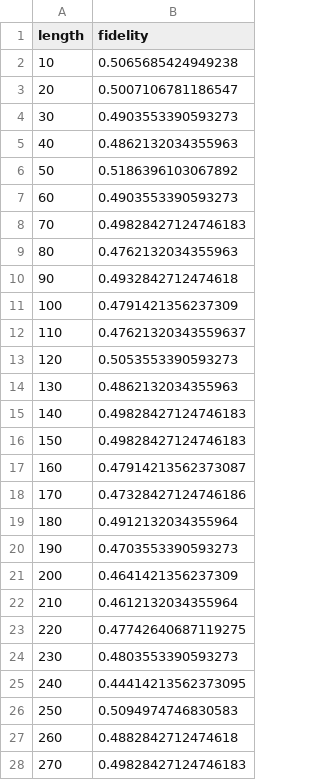
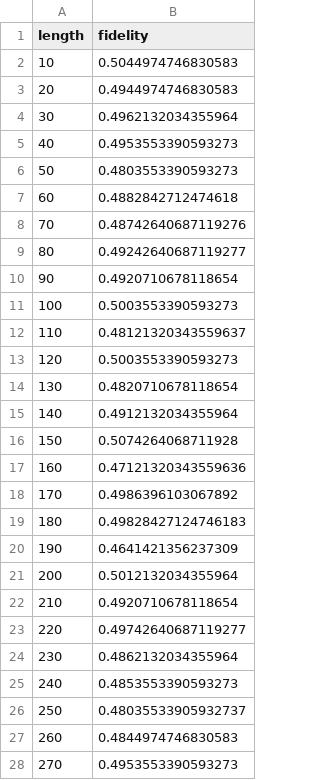
Before and after one commit to 4coding4/extended-quantum-network, a CSV file: out/data[node-remote].csv, drawn as a sheet; only a part is shown; the diff covers the shown part only.

```diff
--- a/out/data[node-remote].csv
+++ b/out/data[node-remote].csv
@@ -1,28 +1,28 @@
 length,fidelity
-10,0.5065685424949238
-20,0.5007106781186547
-30,0.4903553390593273
-40,0.4862132034355963
-50,0.5186396103067892
-60,0.4903553390593273
-70,0.49828427124746183
-80,0.4762132034355963
-90,0.4932842712474618
-100,0.4791421356237309
-110,0.47621320343559637
-120,0.5053553390593273
-130,0.4862132034355963
-140,0.49828427124746183
-150,0.49828427124746183
-160,0.47914213562373087
-170,0.47328427124746186
-180,0.4912132034355964
-190,0.4703553390593273
-200,0.4641421356237309
-210,0.4612132034355964
-220,0.47742640687119275
-230,0.4803553390593273
-240,0.44414213562373095
-250,0.5094974746830583
-260,0.4882842712474618
-270,0.49828427124746183
+10,0.5044974746830583
+20,0.4944974746830583
+30,0.4962132034355964
+40,0.4953553390593273
+50,0.4803553390593273
+60,0.4882842712474618
+70,0.48742640687119276
+80,0.49242640687119277
+90,0.4920710678118654
+100,0.5003553390593273
+110,0.48121320343559637
+120,0.5003553390593273
+130,0.4820710678118654
+140,0.4912132034355964
+150,0.5074264068711928
+160,0.47121320343559636
+170,0.4986396103067892
+180,0.49828427124746183
+190,0.4641421356237309
+200,0.5012132034355964
+210,0.4920710678118654
+220,0.49742640687119277
+230,0.4862132034355964
+240,0.4853553390593273
+250,0.48035533905932737
+260,0.4844974746830583
+270,0.4953553390593273
```
Also changed, not shown: 72 edited cells elsewhere in this file, 7 other files.
